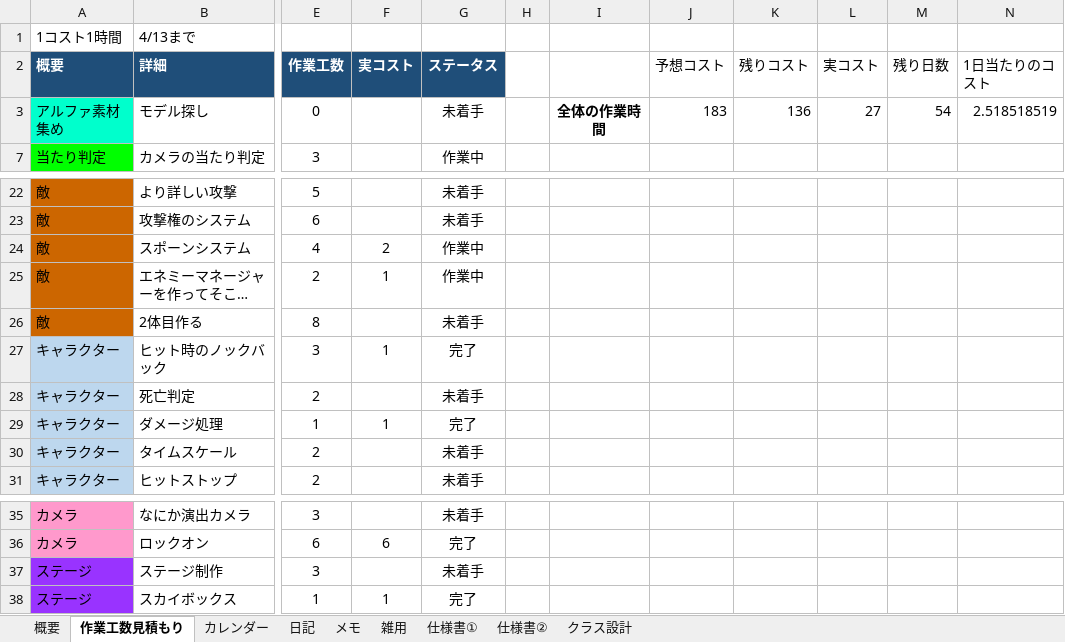
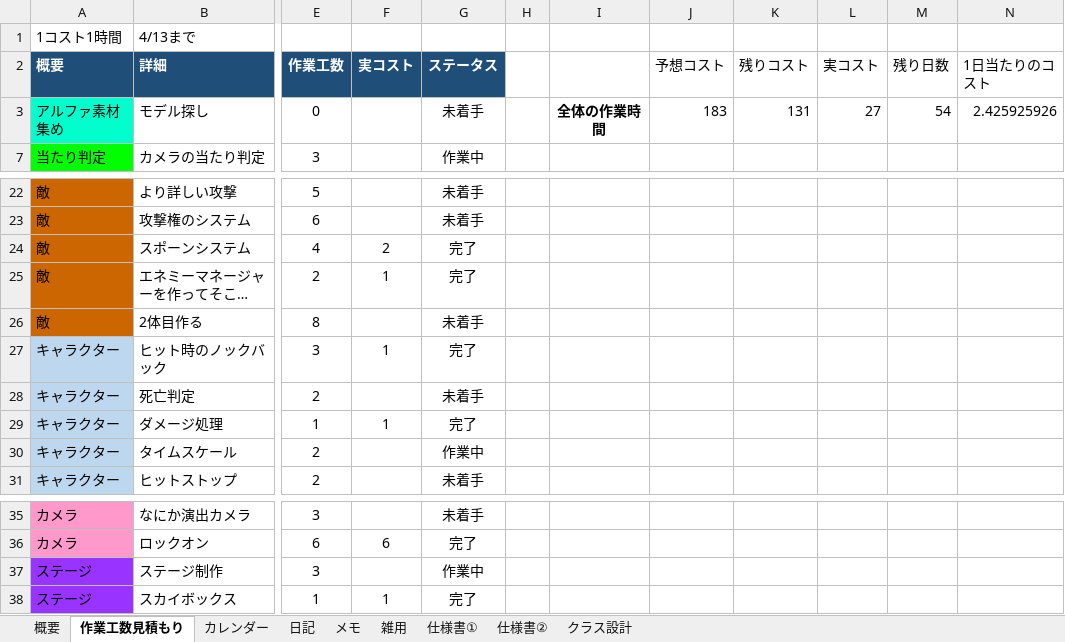
Before and after one commit to hir4rin/2026_summer, an Excel workbook: 進捗/コスト表_summer_2026.xlsx, sheet 作業工数見積もり, drawn as a sheet; only a part is shown, gaps mark what is left out; long unchanged cells end in …; values as stored, in another font and other column widths than the file's, no borders; the diff names each change by its address in the sheet, - before the commit and + after, or states it on an @@ line.

```diff
--- a/進捗/コスト表_summer_2026.xlsx (sheet 作業工数見積もり)
+++ b/進捗/コスト表_summer_2026.xlsx (sheet 作業工数見積もり)
-K3 (残りコスト): 136
+K3 (残りコスト): 131
-N3 (1日当たりのコスト): 2.518518519
+N3 (1日当たりのコスト): 2.425925926
-G24:G25 (ステータス): 作業中
+G24:G25 (ステータス): 完了
-G30 (ステータス): 未着手
+G30 (ステータス): 作業中
-G37 (ステータス): 未着手
+G37 (ステータス): 作業中
```
Also changed, not shown: hidden cells, 1 other file.
